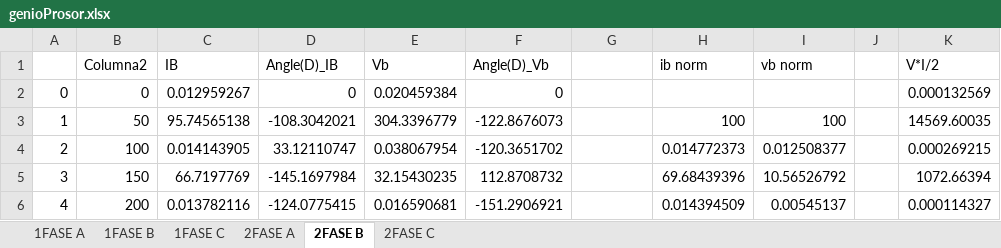
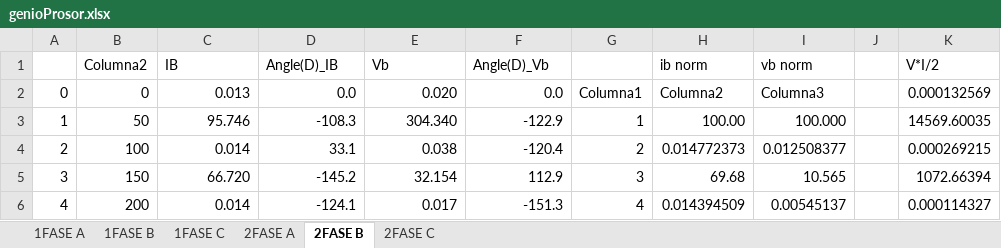
Before and after one commit to cisternashdiego/Armonicos, an Excel workbook: T1/genioProsor.xlsx, sheet 2FASE B, drawn as a sheet; only a part is shown; values as stored, in another font and other column widths than the file's, no cell formats; table styles not drawn; the diff covers the shown part only; the diff names each change by its address in the sheet, - before the commit and + after, or states it on an @@ line.

```diff
--- a/T1/genioProsor.xlsx (sheet 2FASE B)
+++ b/T1/genioProsor.xlsx (sheet 2FASE B)
-C2 (IB): 0.012959267
+C2 (IB): 0.013
-D2 (Angle(D)_IB): 0
+D2 (Angle(D)_IB): 0.0
-E2 (Vb): 0.020459384
+E2 (Vb): 0.020
-F2 (Angle(D)_Vb): 0
+F2 (Angle(D)_Vb): 0.0
-G2: (empty)
+G2: Columna1
-H2 (ib norm): (empty)
+H2 (ib norm): Columna2
-I2 (vb norm): (empty)
+I2 (vb norm): Columna3
-C3 (IB): 95.74565138
+C3 (IB): 95.746
-D3 (Angle(D)_IB): -108.3042021
+D3 (Angle(D)_IB): -108.3
-E3 (Vb): 304.3396779
+E3 (Vb): 304.340
-F3 (Angle(D)_Vb): -122.8676073
+F3 (Angle(D)_Vb): -122.9
-G3: (empty)
+G3: 1
-H3 (ib norm): 100
+H3 (ib norm): 100.00
-I3 (vb norm): 100
+I3 (vb norm): 100.000
-C4 (IB): 0.014143905
+C4 (IB): 0.014
-D4 (Angle(D)_IB): 33.12110747
+D4 (Angle(D)_IB): 33.1
-E4 (Vb): 0.038067954
+E4 (Vb): 0.038
-F4 (Angle(D)_Vb): -120.3651702
+F4 (Angle(D)_Vb): -120.4
-G4: (empty)
+G4: 2
-C5 (IB): 66.7197769
+C5 (IB): 66.720
-D5 (Angle(D)_IB): -145.1697984
+D5 (Angle(D)_IB): -145.2
-E5 (Vb): 32.15430235
+E5 (Vb): 32.154
-F5 (Angle(D)_Vb): 112.8708732
+F5 (Angle(D)_Vb): 112.9
-G5: (empty)
+G5: 3
-H5 (ib norm): 69.68439396
+H5 (ib norm): 69.68
-I5 (vb norm): 10.56526792
+I5 (vb norm): 10.565
-C6 (IB): 0.013782116
+C6 (IB): 0.014
-D6 (Angle(D)_IB): -124.0775415
+D6 (Angle(D)_IB): -124.1
-E6 (Vb): 0.016590681
+E6 (Vb): 0.017
-F6 (Angle(D)_Vb): -151.2906921
+F6 (Angle(D)_Vb): -151.3
-G6: (empty)
+G6: 4
```
Also changed, not shown: 276 edited cells elsewhere in this sheet, sheet 2FASE A, sheet 2FASE C, sheet 1FASE B, sheet 1FASE A, sheet 1FASE C, cell formats, 5 other files.
